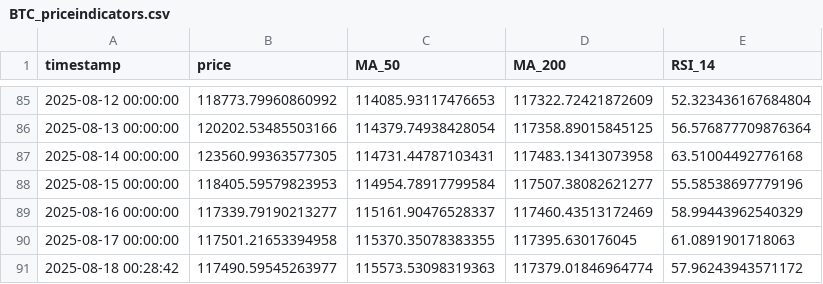
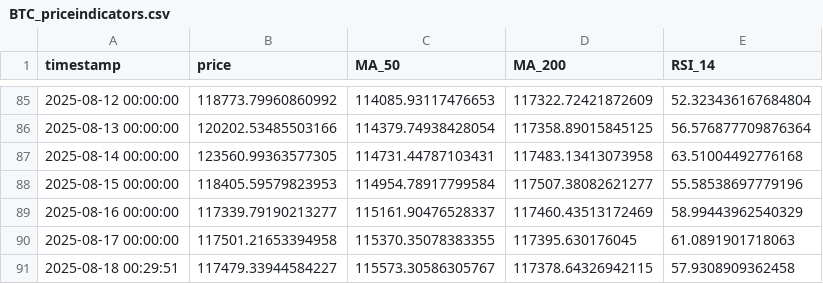
Before and after one commit to Fedric-Reform/MarketDataResearch, a CSV file: BTC_priceindicators.csv, drawn as a sheet; only a part is shown, gaps mark what is left out.

```diff
--- a/BTC_priceindicators.csv
+++ b/BTC_priceindicators.csv
@@ -90,2 +90,2 @@ timestamp,price,MA_50,MA_200,RSI_14
 2025-08-17 00:00:00,117501.21653394958,115370.35078383355,117395.630176045,61.0891901718063
-2025-08-18 00:28:42,117490.59545263977,115573.53098319363,117379.01846964774,57.96243943571172
+2025-08-18 00:29:51,117479.33944584227,115573.30586305767,117378.64326942115,57.9308909362458
```
Also changed, not shown: ETH_priceindicators.csv.
